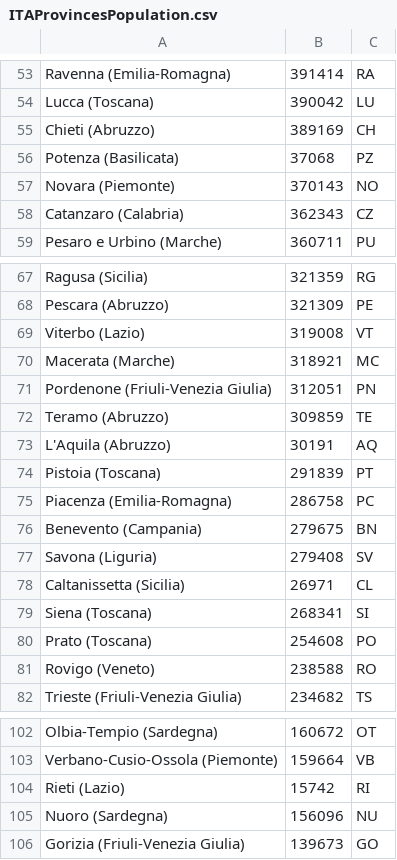
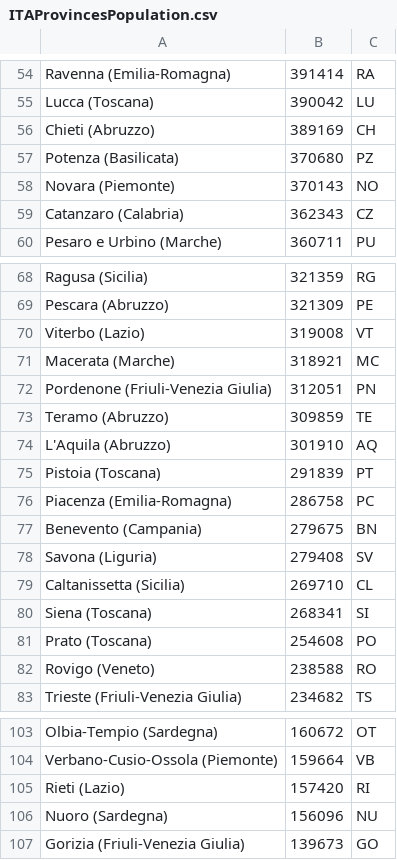
Before and after one commit to LucaDN66/Covid-19, a CSV file: Covid19/Map/ITAProvincesPopulation.csv, drawn as a sheet; only a part is shown, gaps mark what is left out; the diff covers the shown part only.

```diff
--- a/Covid19/Map/ITAProvincesPopulation.csv
+++ b/Covid19/Map/ITAProvincesPopulation.csv
@@ -55,3 +56,3 @@ Lucca (Toscana),390042,LU
 Chieti (Abruzzo),389169,CH
-Potenza (Basilicata),37068,PZ
+Potenza (Basilicata),370680,PZ
 Novara (Piemonte),370143,NO
@@ -72,3 +73,3 @@ Pordenone (Friuli-Venezia Giulia),312051,PN
 Teramo (Abruzzo),309859,TE
-L'Aquila (Abruzzo),30191,AQ
+L'Aquila (Abruzzo),301910,AQ
 Pistoia (Toscana),291839,PT
@@ -77,3 +78,3 @@ Benevento (Campania),279675,BN
 Savona (Liguria),279408,SV
-Caltanissetta (Sicilia),26971,CL
+Caltanissetta (Sicilia),269710,CL
 Siena (Toscana),268341,SI
@@ -103,3 +104,3 @@ Olbia-Tempio (Sardegna),160672,OT
 Verbano-Cusio-Ossola (Piemonte),159664,VB
-Rieti (Lazio),15742,RI
+Rieti (Lazio),157420,RI
 Nuoro (Sardegna),156096,NU
```
Also changed, not shown: 2 added rows and 6 edited cells elsewhere in this file, Covid19/Map/EuropeanCountries.csv, Covid19/bin/Release/Covid19/CountryPopulation.csv, 8 other files.
